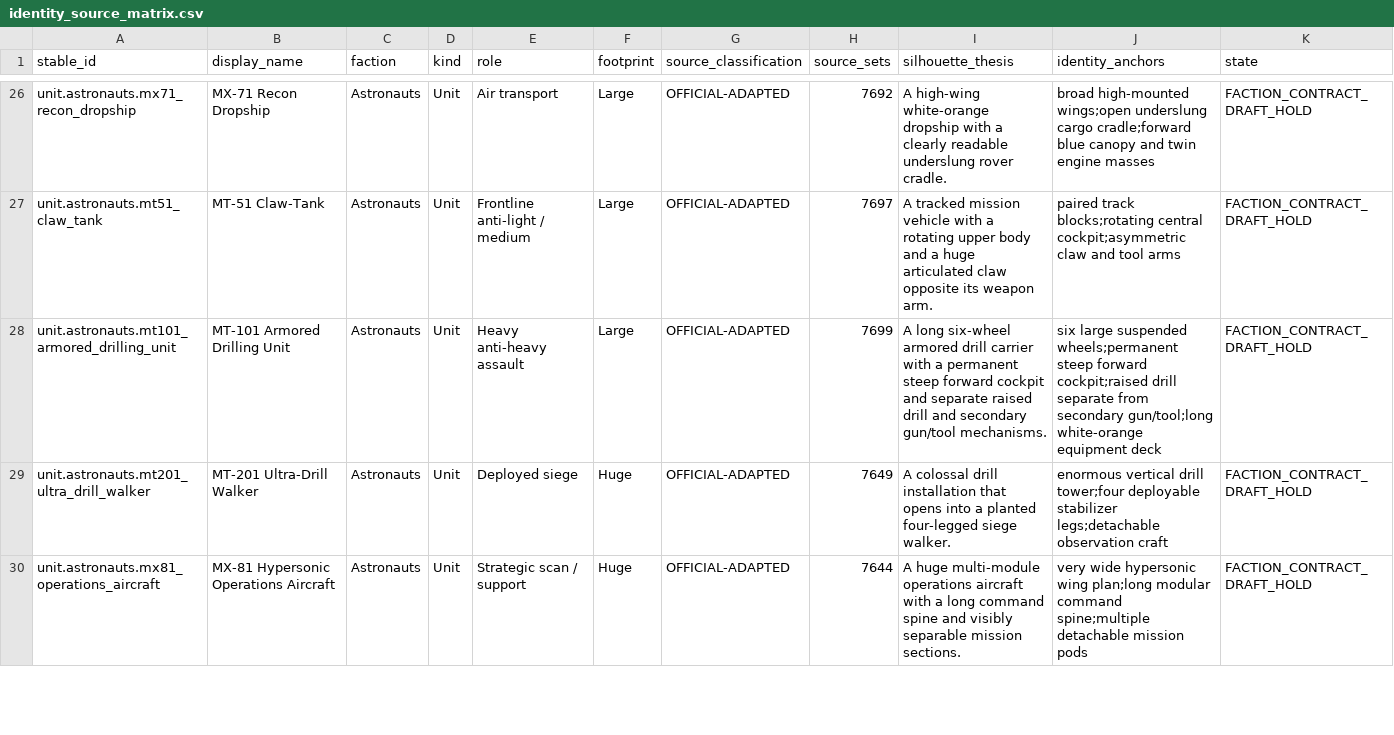
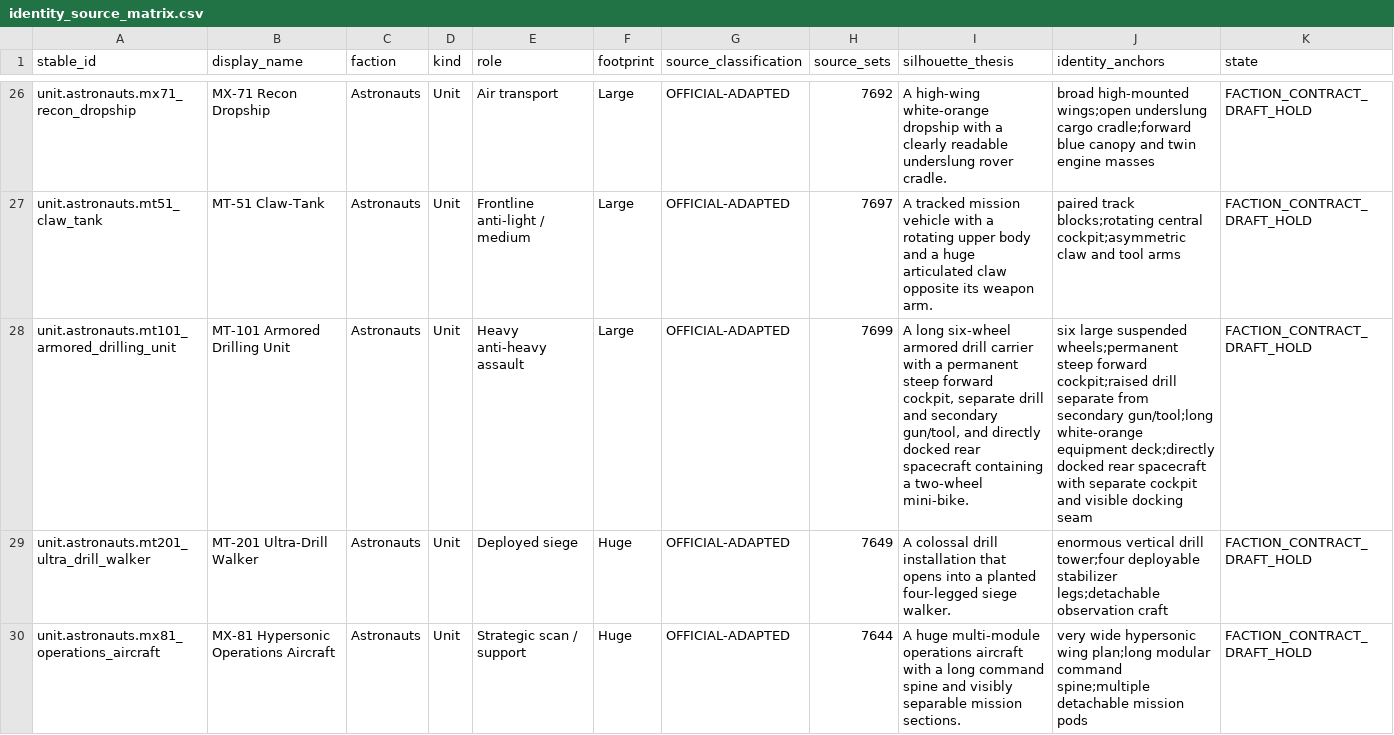
Before and after one commit to apachey/LEGO-Space-RTS, a CSV file: Docs/Development/M85SuperScout/Matrices/identity_source_matrix.csv, drawn as a sheet; only a part is shown, gaps mark what is left out.

Commit message:
Correct MT101 nested source assembly and review requirements

```diff
--- a/Docs/Development/M85SuperScout/Matrices/identity_source_matrix.csv
+++ b/Docs/Development/M85SuperScout/Matrices/identity_source_matrix.csv
@@ -27,3 +27,3 @@ unit.astronauts.mx71_recon_dropship,MX-71 Recon Dropship,Astronauts,Unit,Air tra
 unit.astronauts.mt51_claw_tank,MT-51 Claw-Tank,Astronauts,Unit,Frontline anti-light / medium,Large,OFFICIAL-ADAPTED,7697,A tracked mission vehicle with a rotating upper body and a huge articulated claw opposite its weapon arm.,paired track blocks;rotating central cockpit;asymmetric claw and tool arms,FACTION_CONTRACT_DRAFT_HOLD
-unit.astronauts.mt101_armored_drilling_unit,MT-101 Armored Drilling Unit,Astronauts,Unit,Heavy anti-heavy assault,Large,OFFICIAL-ADAPTED,7699,A long six-wheel armored drill carrier with a permanent steep forward cockpit and separate raised drill and secondary gun/tool mechanisms.,six large suspended wheels;permanent steep forward cockpit;raised drill separate from secondary gun/tool;long white-orange equipment deck,FACTION_CONTRACT_DRAFT_HOLD
+unit.astronauts.mt101_armored_drilling_unit,MT-101 Armored Drilling Unit,Astronauts,Unit,Heavy anti-heavy assault,Large,OFFICIAL-ADAPTED,7699,"A long six-wheel armored drill carrier with a permanent steep forward cockpit, separate drill and secondary gun/tool, and directly docked rear spacecraft containing a two-wheel mini-bike.",six large suspended wheels;permanent steep forward cockpit;raised drill separate from secondary gun/tool;long white-orange equipment deck;directly docked rear spacecraft with separate cockpit and visible docking seam,FACTION_CONTRACT_DRAFT_HOLD
 unit.astronauts.mt201_ultra_drill_walker,MT-201 Ultra-Drill Walker,Astronauts,Unit,Deployed siege,Huge,OFFICIAL-ADAPTED,7649,A colossal drill installation that opens into a planted four-legged siege walker.,enormous vertical drill tower;four deployable stabilizer legs;detachable observation craft,FACTION_CONTRACT_DRAFT_HOLD
```
Also changed, not shown: 22 other files.
